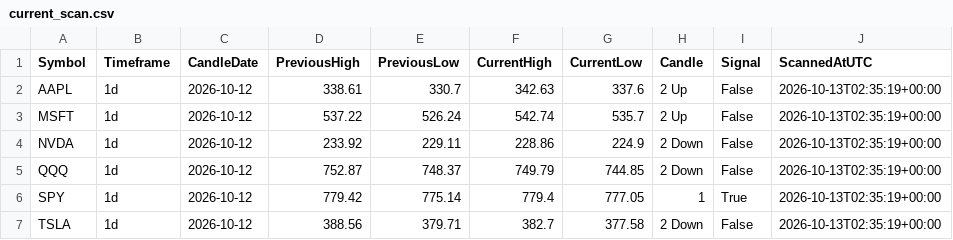
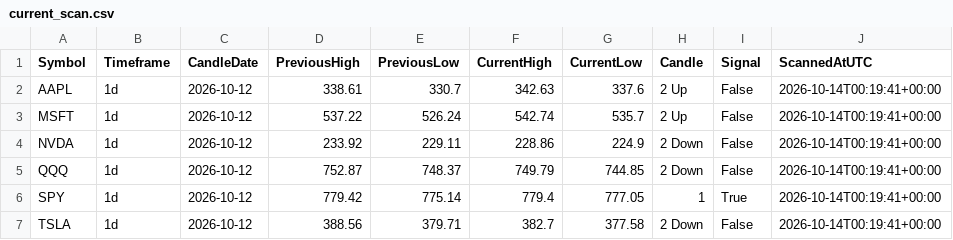
Before and after one commit to fazewalty/candle-scanner, a CSV file: current_scan.csv, drawn as a sheet.

```diff
--- a/current_scan.csv
+++ b/current_scan.csv
@@ -1,7 +1,7 @@
 Symbol,Timeframe,CandleDate,PreviousHigh,PreviousLow,CurrentHigh,CurrentLow,Candle,Signal,ScannedAtUTC
-AAPL,1d,2026-10-12,338.61,330.7,342.63,337.6,2 Up,False,2026-10-13T02:35:19+00:00
-MSFT,1d,2026-10-12,537.22,526.24,542.74,535.7,2 Up,False,2026-10-13T02:35:19+00:00
-NVDA,1d,2026-10-12,233.92,229.11,228.86,224.9,2 Down,False,2026-10-13T02:35:19+00:00
-QQQ,1d,2026-10-12,752.87,748.37,749.79,744.85,2 Down,False,2026-10-13T02:35:19+00:00
-SPY,1d,2026-10-12,779.42,775.14,779.4,777.05,1,True,2026-10-13T02:35:19+00:00
-TSLA,1d,2026-10-12,388.56,379.71,382.7,377.58,2 Down,False,2026-10-13T02:35:19+00:00
+AAPL,1d,2026-10-12,338.61,330.7,342.63,337.6,2 Up,False,2026-10-14T00:19:41+00:00
+MSFT,1d,2026-10-12,537.22,526.24,542.74,535.7,2 Up,False,2026-10-14T00:19:41+00:00
+NVDA,1d,2026-10-12,233.92,229.11,228.86,224.9,2 Down,False,2026-10-14T00:19:41+00:00
+QQQ,1d,2026-10-12,752.87,748.37,749.79,744.85,2 Down,False,2026-10-14T00:19:41+00:00
+SPY,1d,2026-10-12,779.42,775.14,779.4,777.05,1,True,2026-10-14T00:19:41+00:00
+TSLA,1d,2026-10-12,388.56,379.71,382.7,377.58,2 Down,False,2026-10-14T00:19:41+00:00
```
Also changed, not shown: scan_history.csv.
